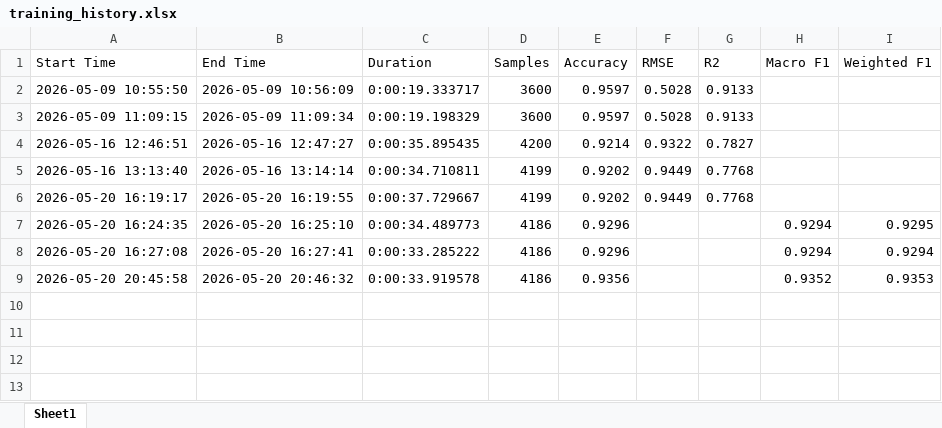
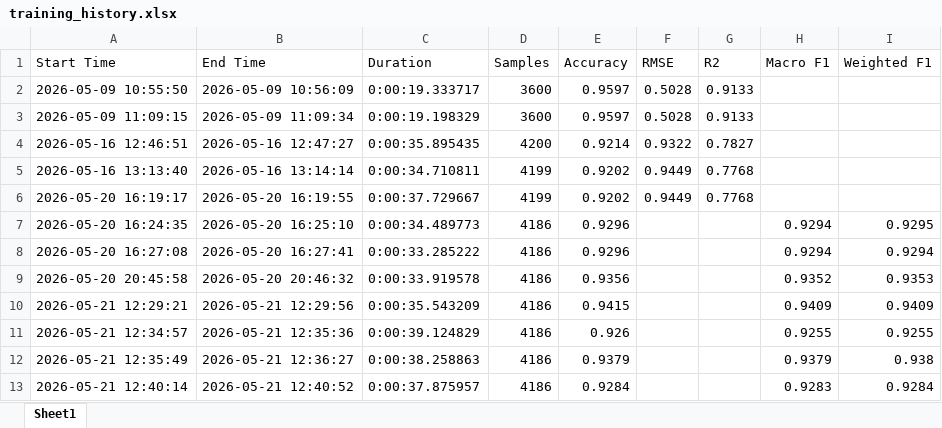
Before and after one commit to AGHusky0611/Soil-Organic-Carbon, an Excel workbook: training_history.xlsx, sheet Sheet1, drawn as a sheet; values as stored, in another font and other column widths than the file's, no borders; the diff names each change by its address in the sheet, - before the commit and + after, or states it on an @@ line.

Commit message:
Add training results logging and model output paths for XGBoost classification

```diff
--- a/training_history.xlsx (sheet Sheet1)
+++ b/training_history.xlsx (sheet Sheet1)
+row 10: 2026-05-21 12:29:21 | 2026-05-21 12:29:56 | 0:00:35.543209 | 4186 | 0.9415 |  |  | 0.9409 | 0.9409
+row 11: 2026-05-21 12:34:57 | 2026-05-21 12:35:36 | 0:00:39.124829 | 4186 | 0.926 |  |  | 0.9255 | 0.9255
+row 12: 2026-05-21 12:35:49 | 2026-05-21 12:36:27 | 0:00:38.258863 | 4186 | 0.9379 |  |  | 0.9379 | 0.938
+row 13: 2026-05-21 12:40:14 | 2026-05-21 12:40:52 | 0:00:37.875957 | 4186 | 0.9284 |  |  | 0.9283 | 0.9284
```
Also changed, not shown: confusion_matrix.xlsx, 4 other files.
